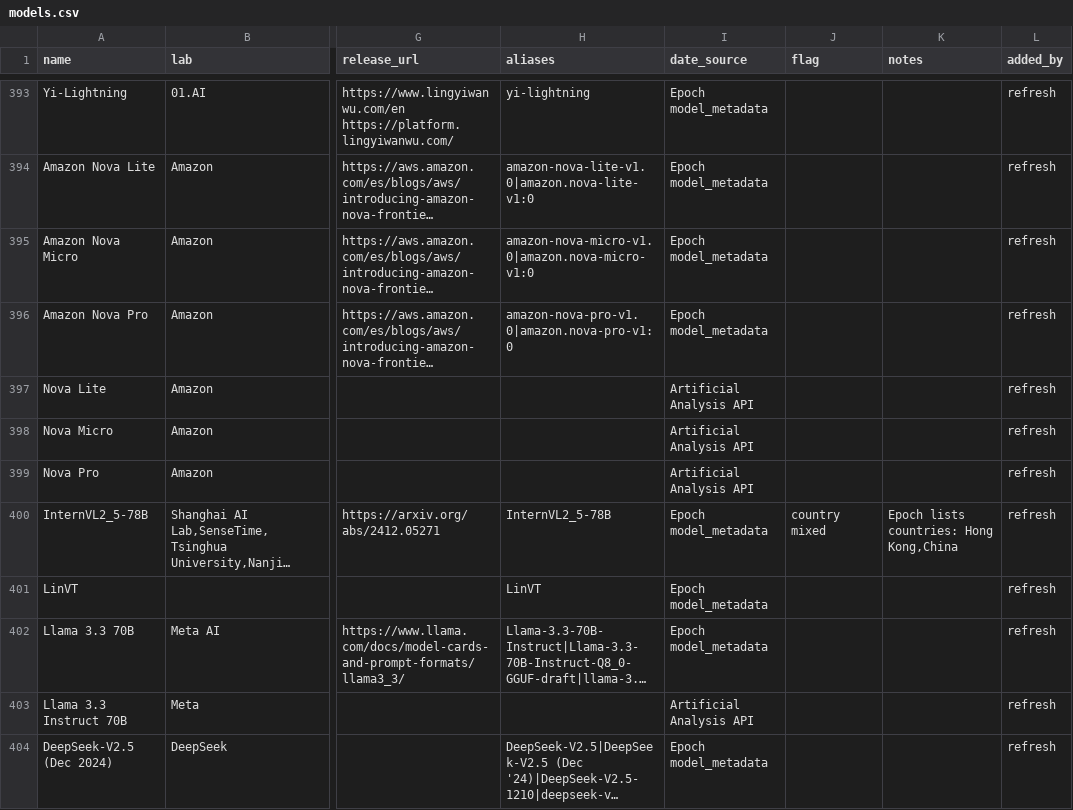
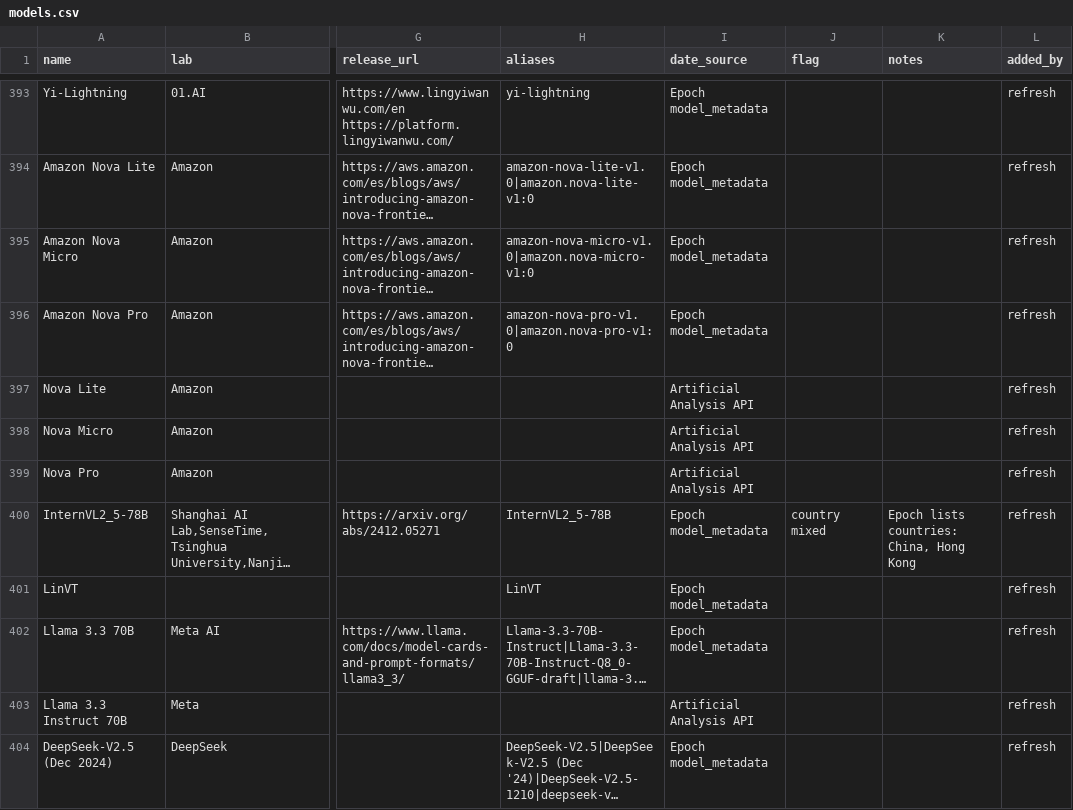
Before and after one commit to JackZamora1/us-china-ai-gap, a CSV file: data/models.csv, drawn as a sheet; only a part is shown, gaps mark what is left out; long unchanged cells end in …; the diff covers the shown part only; the diff names each change by its address in the sheet, - before the commit and + after, or states it on an @@ line.

```diff
--- a/data/models.csv
+++ b/data/models.csv
-K400 (notes): Epoch lists countries: Hong Kong,China
+K400 (notes): Epoch lists countries: China, Hong Kong
```
Also changed, not shown: 5 edited cells elsewhere in this file, 3 other files.
